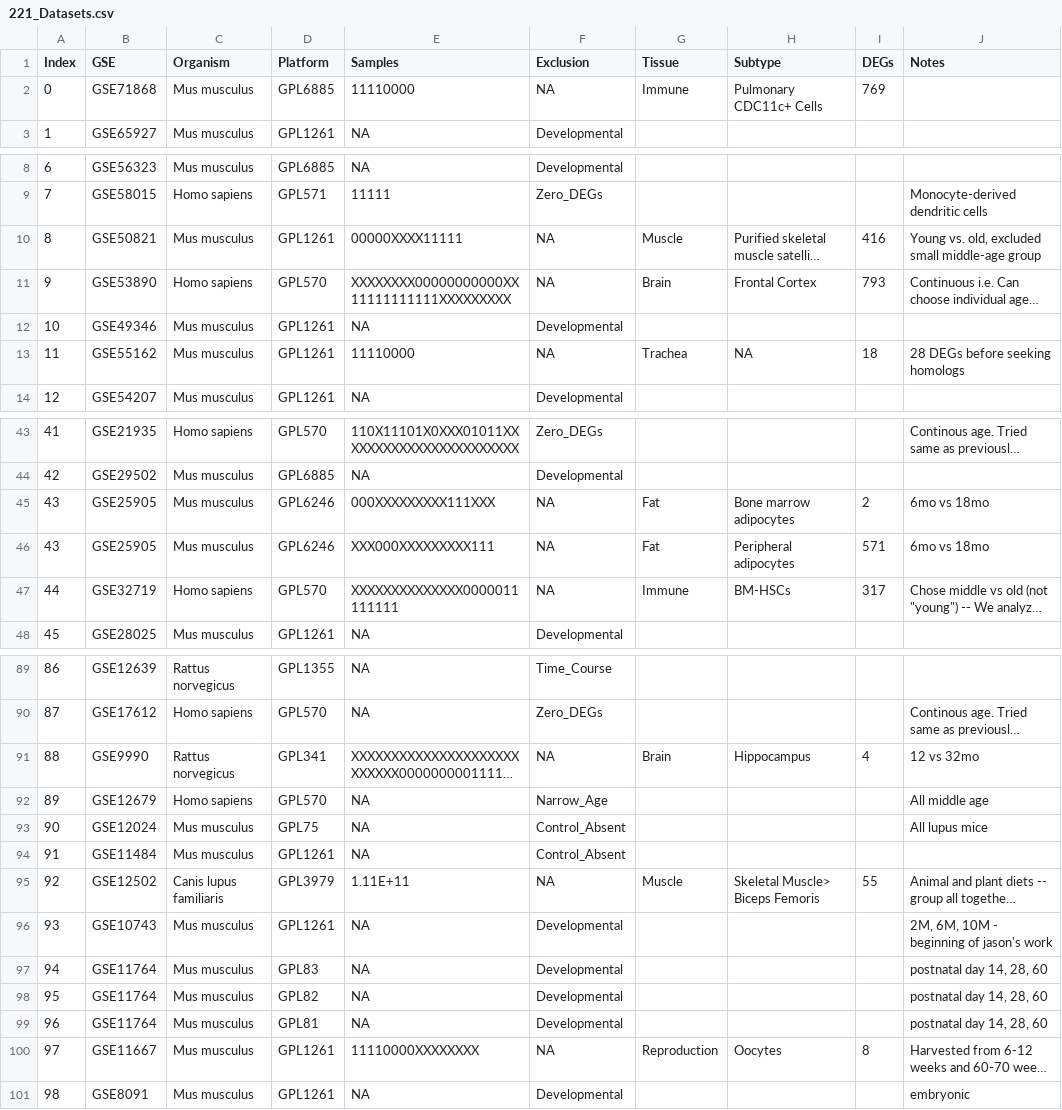
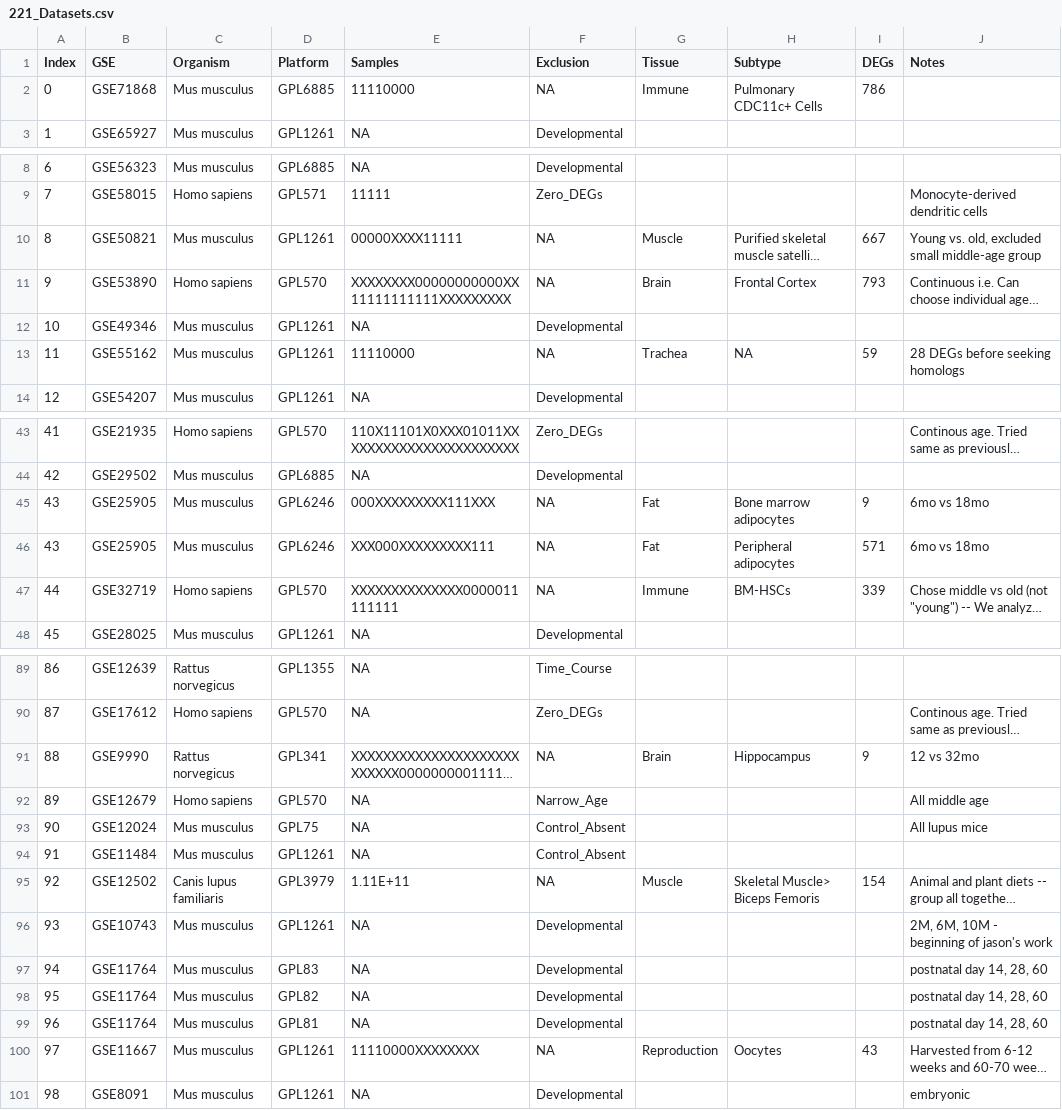
Before and after one commit to AriellaStudies/Aging-DEGs, a CSV file: 221_Datasets.csv, drawn as a sheet; only a part is shown, gaps mark what is left out; long unchanged cells end in …; the diff covers the shown part only; the diff names each change by its address in the sheet, - before the commit and + after, or states it on an @@ line.

```diff
--- a/221_Datasets.csv
+++ b/221_Datasets.csv
-I2 (DEGs): 769
+I2 (DEGs): 786
-I10 (DEGs): 416
+I10 (DEGs): 667
-I13 (DEGs): 18
+I13 (DEGs): 59
-I45 (DEGs): 2
+I45 (DEGs): 9
-I47 (DEGs): 317
+I47 (DEGs): 339
-I91 (DEGs): 4
+I91 (DEGs): 9
-I95 (DEGs): 55
+I95 (DEGs): 154
-I100 (DEGs): 8
+I100 (DEGs): 43
```
Also changed, not shown: 6 edited cells elsewhere in this file, DEG_Orthologs.csv, DatasetsToDate.csv, 26 other files.
